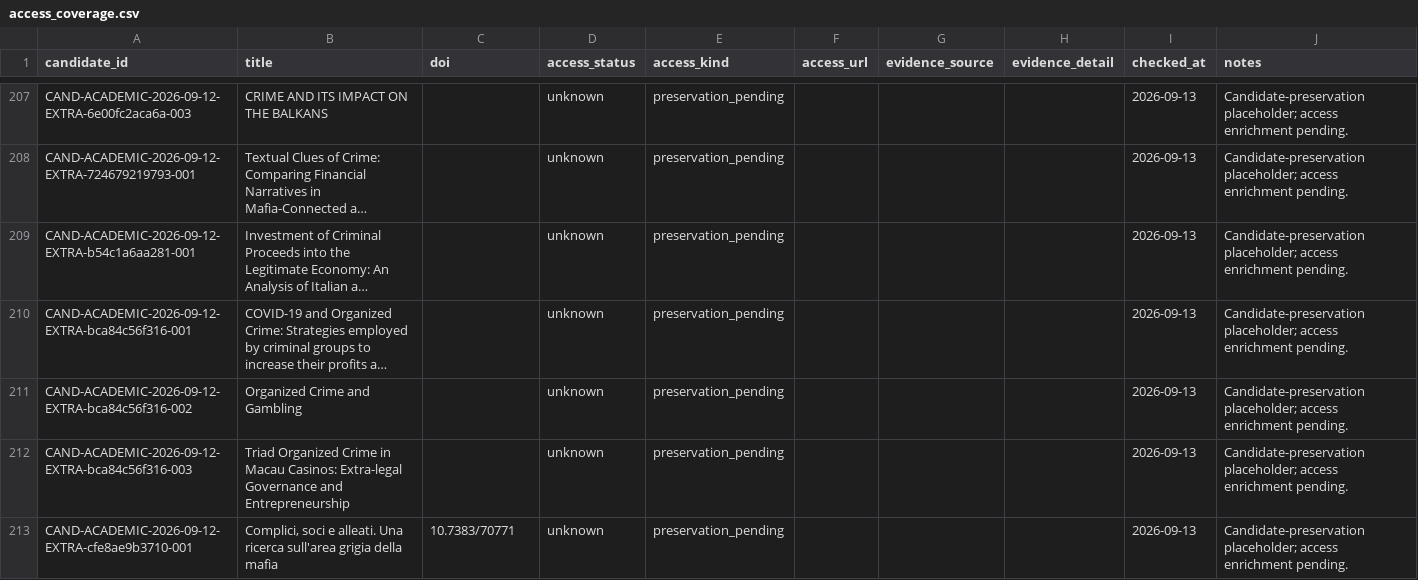
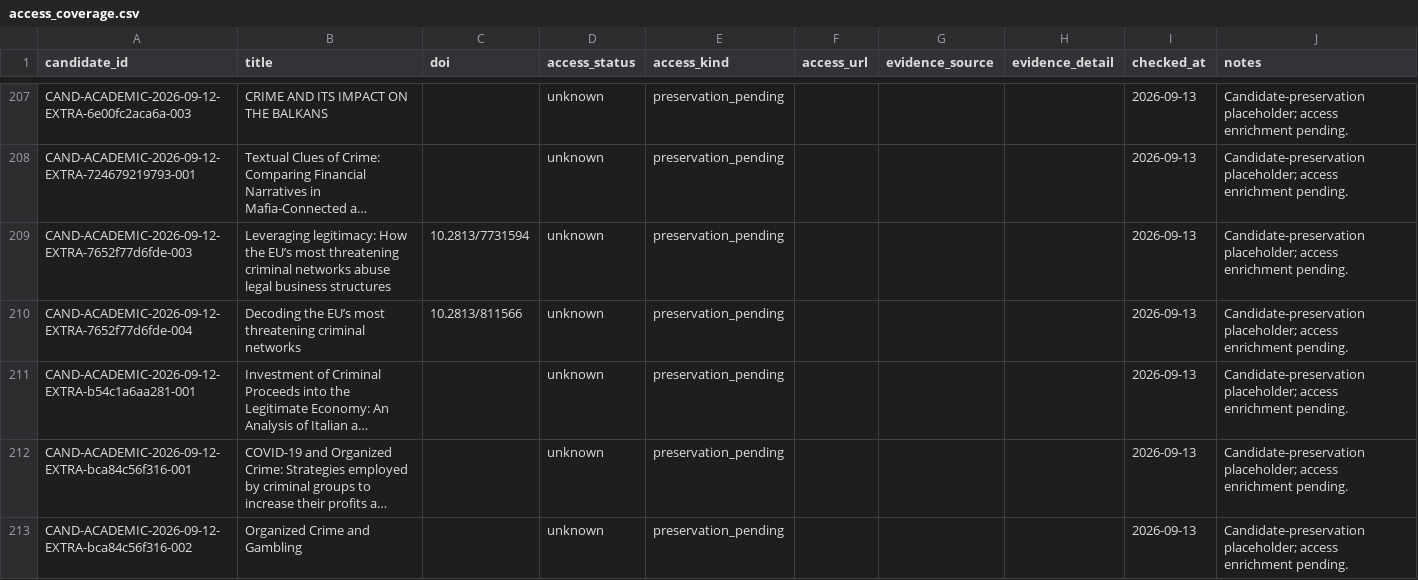
Before and after one commit to colazeta/criminal_infiltration_in_legal_economy_review, a CSV file: data/curation/access_coverage.csv, drawn as a sheet; only a part is shown, gaps mark what is left out; the shorter side is filled out with more unchanged rows; long unchanged cells end in …; the diff names each change by its address in the sheet, - before the commit and + after, or states it on an @@ line.

```diff
--- a/data/curation/access_coverage.csv
+++ b/data/curation/access_coverage.csv
+row 209: CAND-ACADEMIC-2026-09-12-EXTRA-7652f77d6fde-003 | Leveraging legitimacy: How the EU’s most threatening criminal networks abuse legal business structures | 10.2813/7731594 | unknown | preservation_pending |  |  |  | 2026-09-13 | Candidate-preservation placeholder; access enrichment pending.
+row 210: CAND-ACADEMIC-2026-09-12-EXTRA-7652f77d6fde-004 | Decoding the EU’s most threatening criminal networks | 10.2813/811566 | unknown | preservation_pending |  |  |  | 2026-09-13 | Candidate-preservation placeholder; access enrichment pending.
```
Also changed, not shown: data/curation/abstract_coverage.csv, data/curation/retrieval_coverage.csv, 4 other files.
